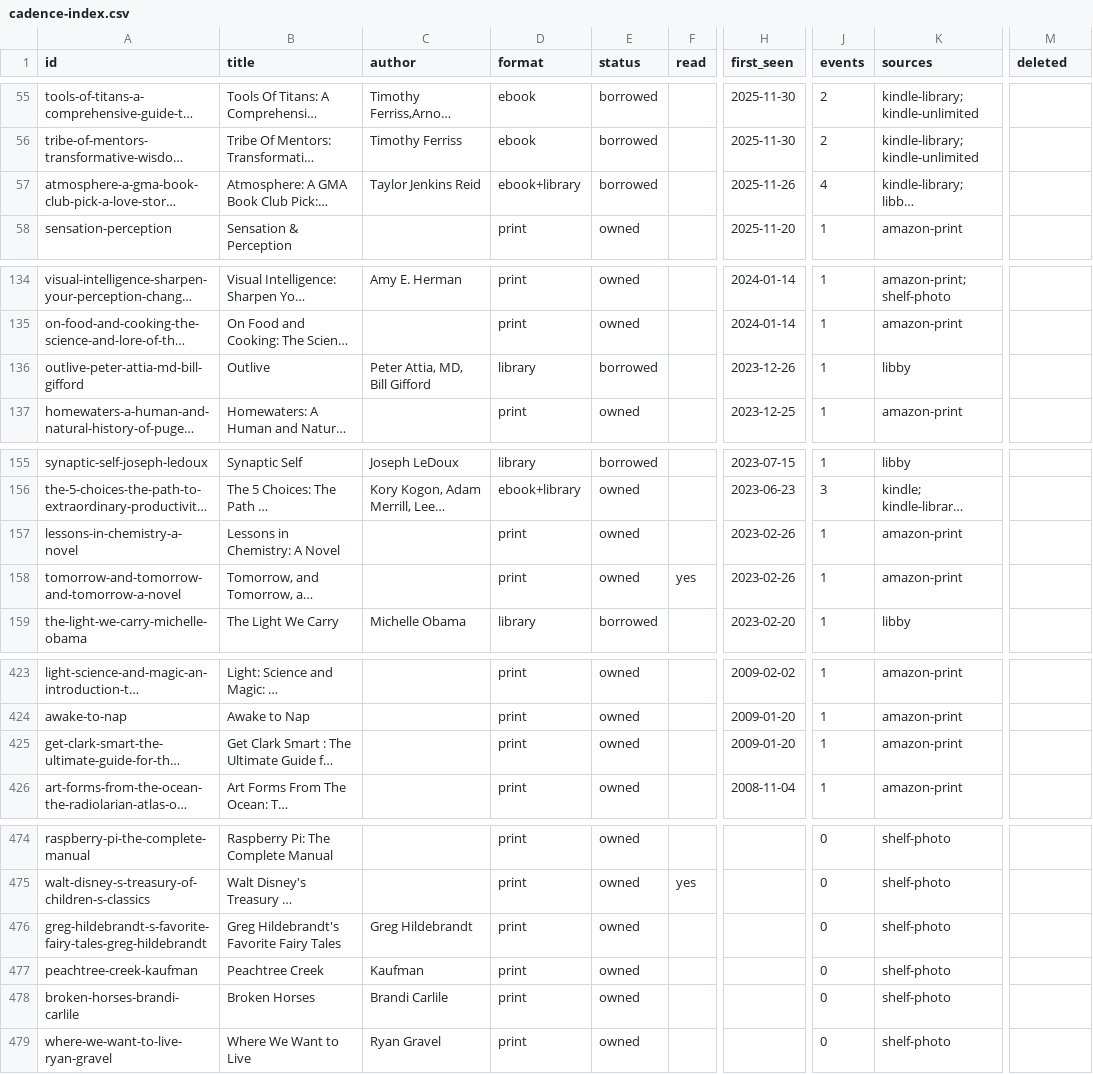
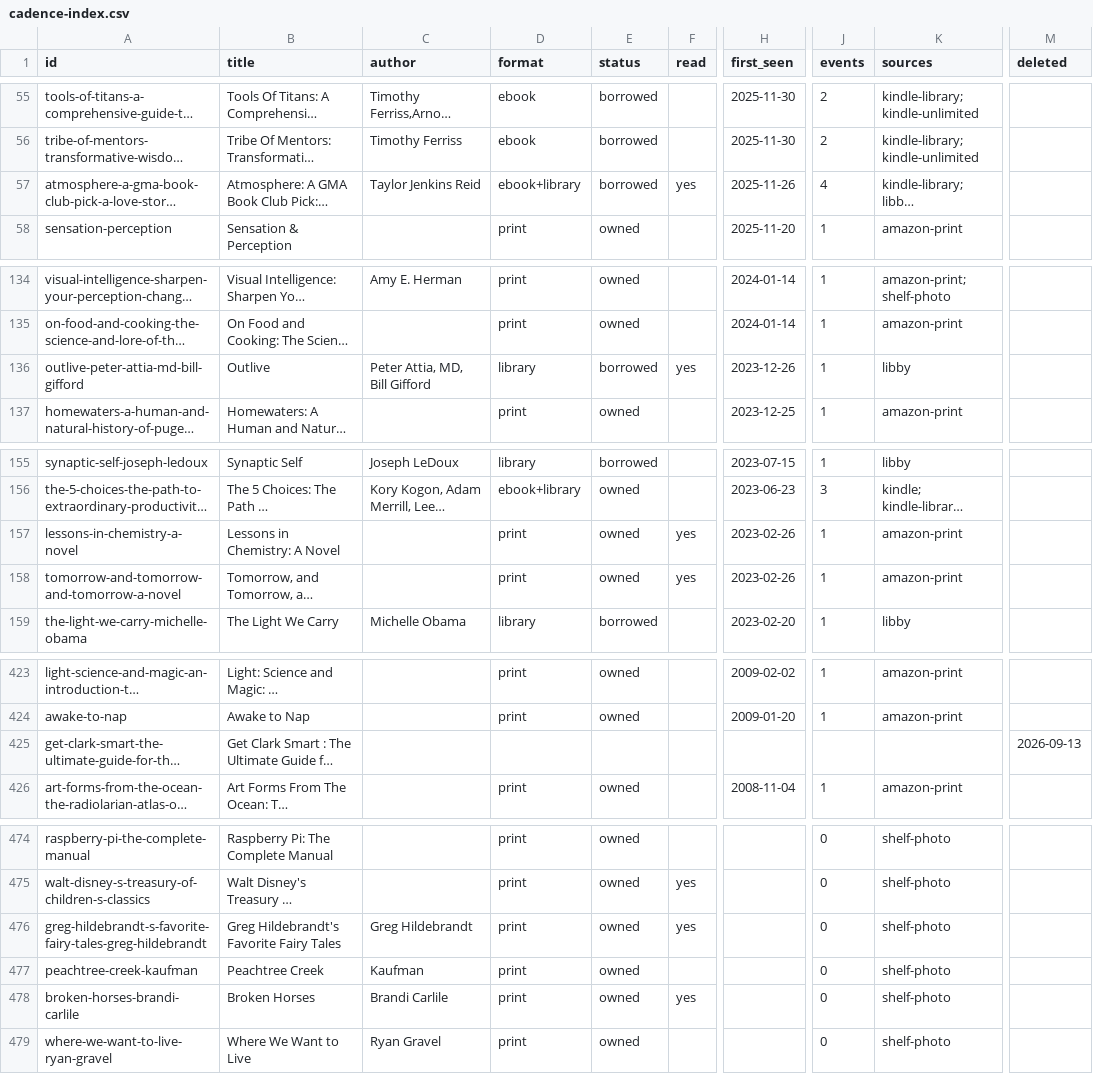
Before and after one commit to laurenlangley/cadence-library-, a CSV file: data/cadence-index.csv, drawn as a sheet; only a part is shown, gaps mark what is left out; long unchanged cells end in …; the diff covers the shown part only; the diff names each change by its address in the sheet, - before the commit and + after, or states it on an @@ line.

Commit message:
Cadence: 7 updated, 1 removed

```diff
--- a/data/cadence-index.csv
+++ b/data/cadence-index.csv
-F57 (read): (empty)
+F57 (read): yes
-F136 (read): (empty)
+F136 (read): yes
-F157 (read): (empty)
+F157 (read): yes
-D425 (format): print
+D425 (format): (empty)
-E425 (status): owned
+E425 (status): (empty)
-H425 (first_seen): 2009-01-20
+H425 (first_seen): (empty)
-J425 (events): 1
+J425 (events): (empty)
-K425 (sources): amazon-print
+K425 (sources): (empty)
-M425 (deleted): (empty)
+M425 (deleted): 2026-09-13
-F476 (read): (empty)
+F476 (read): yes
-F478 (read): (empty)
+F478 (read): yes
```
Also changed, not shown: 2 edited cells elsewhere in this file.
